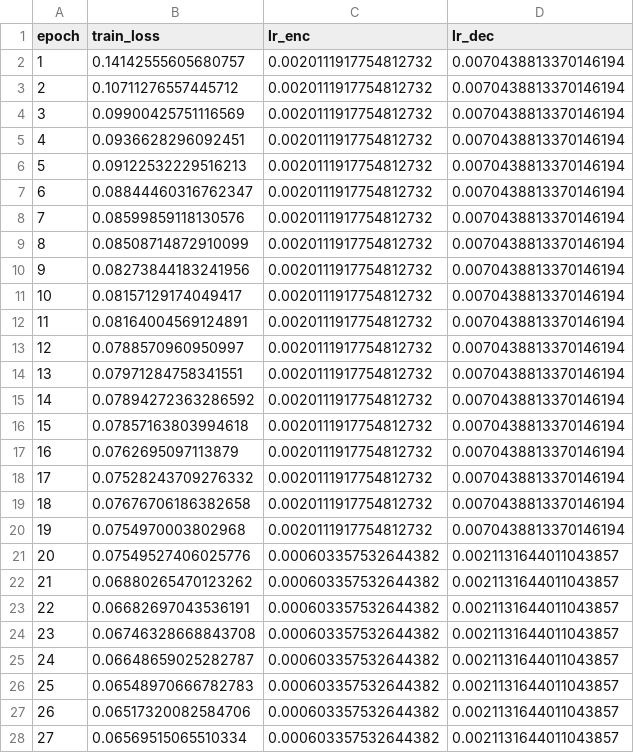
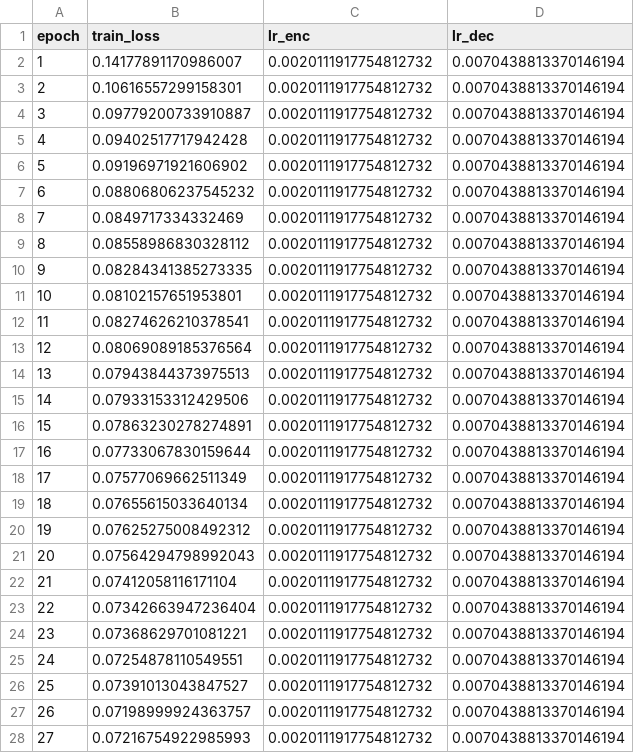
Before and after one commit to tkescec-algebra/UltraLightFCN, a CSV file: train/seg_phase6/final_retrain90/trial_54/seed_71/epoch_log.csv, drawn as a sheet; only a part is shown; the diff covers the shown part only.

```diff
--- a/train/seg_phase6/final_retrain90/trial_54/seed_71/epoch_log.csv
+++ b/train/seg_phase6/final_retrain90/trial_54/seed_71/epoch_log.csv
@@ -1,28 +1,28 @@
 epoch,train_loss,lr_enc,lr_dec
-1,0.14142555605680757,0.0020111917754812732,0.0070438813370146194
-2,0.10711276557445712,0.0020111917754812732,0.0070438813370146194
-3,0.09900425751116569,0.0020111917754812732,0.0070438813370146194
-4,0.0936628296092451,0.0020111917754812732,0.0070438813370146194
-5,0.09122532229516213,0.0020111917754812732,0.0070438813370146194
-6,0.08844460316762347,0.0020111917754812732,0.0070438813370146194
-7,0.08599859118130576,0.0020111917754812732,0.0070438813370146194
-8,0.08508714872910099,0.0020111917754812732,0.0070438813370146194
-9,0.08273844183241956,0.0020111917754812732,0.0070438813370146194
-10,0.08157129174049417,0.0020111917754812732,0.0070438813370146194
-11,0.08164004569124891,0.0020111917754812732,0.0070438813370146194
-12,0.0788570960950997,0.0020111917754812732,0.0070438813370146194
-13,0.07971284758341551,0.0020111917754812732,0.0070438813370146194
-14,0.07894272363286592,0.0020111917754812732,0.0070438813370146194
-15,0.07857163803994618,0.0020111917754812732,0.0070438813370146194
-16,0.0762695097113879,0.0020111917754812732,0.0070438813370146194
-17,0.07528243709276332,0.0020111917754812732,0.0070438813370146194
-18,0.07676706186382658,0.0020111917754812732,0.0070438813370146194
-19,0.0754970003802968,0.0020111917754812732,0.0070438813370146194
-20,0.07549527406025776,0.000603357532644382,0.0021131644011043857
-21,0.06880265470123262,0.000603357532644382,0.0021131644011043857
-22,0.06682697043536191,0.000603357532644382,0.0021131644011043857
-23,0.06746328668843708,0.000603357532644382,0.0021131644011043857
-24,0.06648659025282787,0.000603357532644382,0.0021131644011043857
-25,0.06548970666782783,0.000603357532644382,0.0021131644011043857
-26,0.06517320082584706,0.000603357532644382,0.0021131644011043857
-27,0.06569515065510334,0.000603357532644382,0.0021131644011043857
+1,0.14177891170986007,0.0020111917754812732,0.0070438813370146194
+2,0.10616557299158301,0.0020111917754812732,0.0070438813370146194
+3,0.09779200733910887,0.0020111917754812732,0.0070438813370146194
+4,0.09402517717942428,0.0020111917754812732,0.0070438813370146194
+5,0.09196971921606902,0.0020111917754812732,0.0070438813370146194
+6,0.08806806237545232,0.0020111917754812732,0.0070438813370146194
+7,0.0849717334332469,0.0020111917754812732,0.0070438813370146194
+8,0.08558986830328112,0.0020111917754812732,0.0070438813370146194
+9,0.08284341385273335,0.0020111917754812732,0.0070438813370146194
+10,0.08102157651953801,0.0020111917754812732,0.0070438813370146194
+11,0.08274626210378541,0.0020111917754812732,0.0070438813370146194
+12,0.08069089185376564,0.0020111917754812732,0.0070438813370146194
+13,0.07943844373975513,0.0020111917754812732,0.0070438813370146194
+14,0.07933153312429506,0.0020111917754812732,0.0070438813370146194
+15,0.07863230278274891,0.0020111917754812732,0.0070438813370146194
+16,0.07733067830159644,0.0020111917754812732,0.0070438813370146194
+17,0.07577069662511349,0.0020111917754812732,0.0070438813370146194
+18,0.07655615033640134,0.0020111917754812732,0.0070438813370146194
+19,0.07625275008492312,0.0020111917754812732,0.0070438813370146194
+20,0.07564294798992043,0.0020111917754812732,0.0070438813370146194
+21,0.07412058116171104,0.0020111917754812732,0.0070438813370146194
+22,0.07342663947236404,0.0020111917754812732,0.0070438813370146194
+23,0.07368629701081221,0.0020111917754812732,0.0070438813370146194
+24,0.07254878110549551,0.0020111917754812732,0.0070438813370146194
+25,0.07391013043847527,0.0020111917754812732,0.0070438813370146194
+26,0.07198999924363757,0.0020111917754812732,0.0070438813370146194
+27,0.07216754922985993,0.0020111917754812732,0.0070438813370146194
```
Also changed, not shown: 99 edited cells elsewhere in this file, train/seg_phase6/final_retrain90/phase6_test_per_seed.csv, train/seg_phase6/final_retrain90/trial_54/seed_13/epoch_log.csv, 7 other files.
